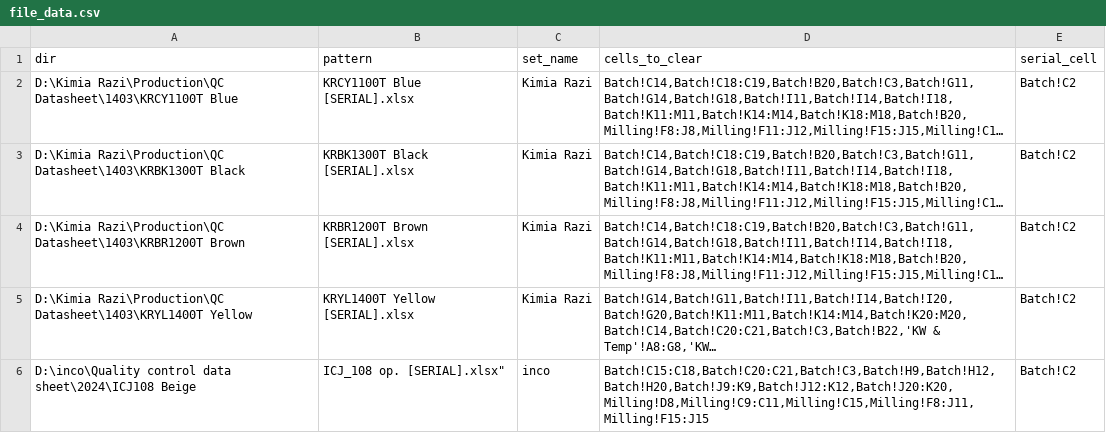
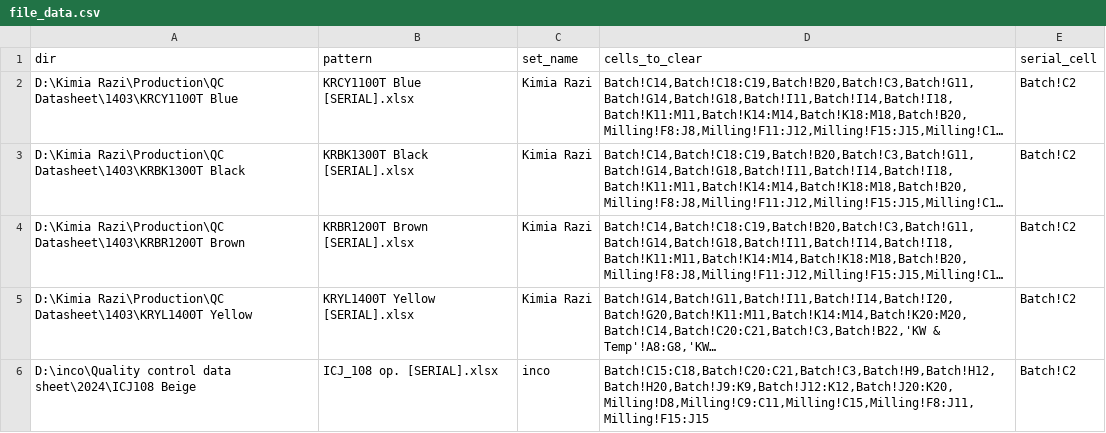
Before and after one commit to s-diaco/xlsx_clean, a CSV file: src/xlsx_clean/file_data.csv, drawn as a sheet; long unchanged cells end in …; the diff names each change by its address in the sheet, - before the commit and + after, or states it on an @@ line.

Commit message:
bugfix

```diff
--- a/src/xlsx_clean/file_data.csv
+++ b/src/xlsx_clean/file_data.csv
-B6 (pattern): ICJ_108 op. [SERIAL].xlsx"
+B6 (pattern): ICJ_108 op. [SERIAL].xlsx
```
